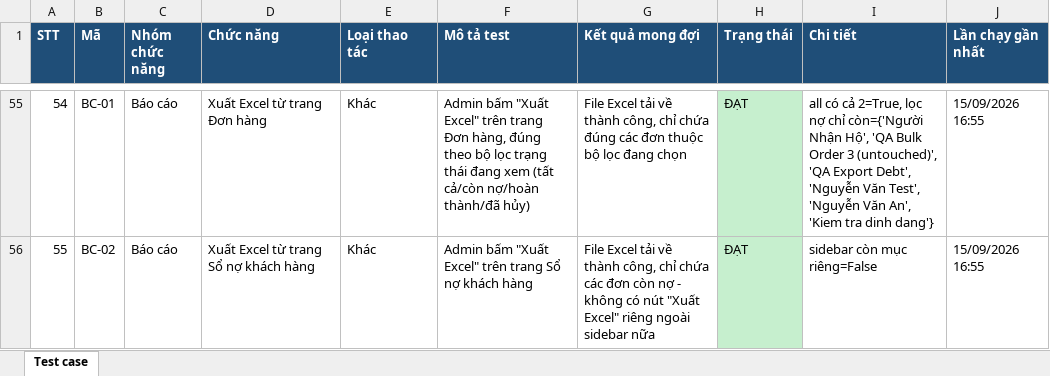
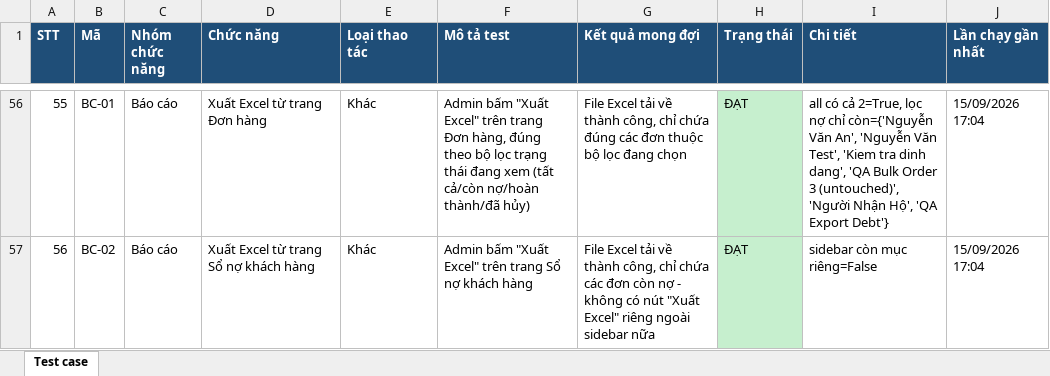
Before and after one commit to nghuuhieu1903/quan-co-bong, an Excel workbook: Test case/test_cases.xlsx, sheet Test case, drawn as a sheet; only a part is shown, gaps mark what is left out; values as stored, in another font and other column widths than the file's, no borders; addresses are those after the commit; the diff covers the shown part only; the diff names each change by its address in the sheet, - before the commit and + after, or states it on an @@ line.

```diff
--- a/Test case/test_cases.xlsx (sheet Test case)
+++ b/Test case/test_cases.xlsx (sheet Test case)
@@ column A (STT) renumbered from row 12 down @@
-I56 (Chi tiết): …nợ chỉ còn={'Người Nhận Hộ', 'QA Bulk Order 3 (untouched)', 'QA Export Debt', 'Nguyễn Văn Test', 'Nguyễn Văn An', 'Kiem tra dinh dang'}
+I56 (Chi tiết): …nợ chỉ còn={'Nguyễn Văn An', 'Nguyễn Văn Test', 'Kiem tra dinh dang', 'QA Bulk Order 3 (untouched)', 'Người Nhận Hộ', 'QA Export Debt'}
-J56:J57 (Lần chạy gần nhất): 15/09/2026 16:55
+J56:J57 (Lần chạy gần nhất): 15/09/2026 17:04
```
Also changed, not shown: 1 added row and 54 edited cells elsewhere in this sheet, 10 other files.
